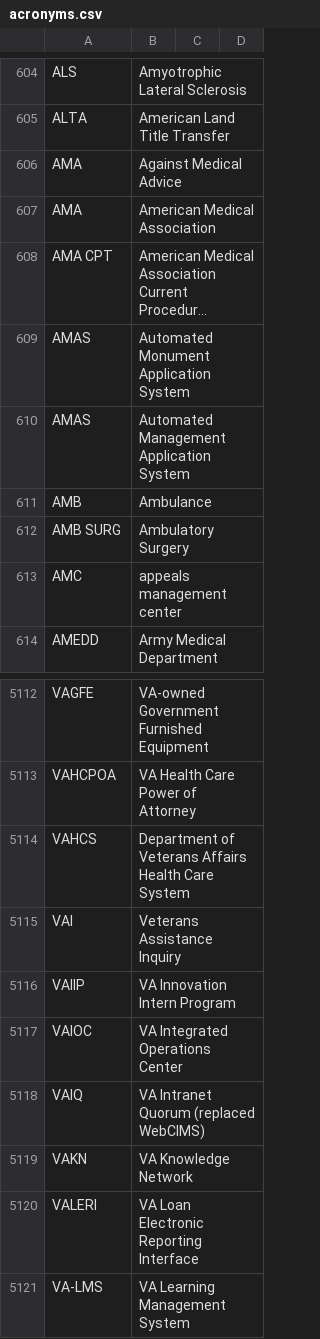
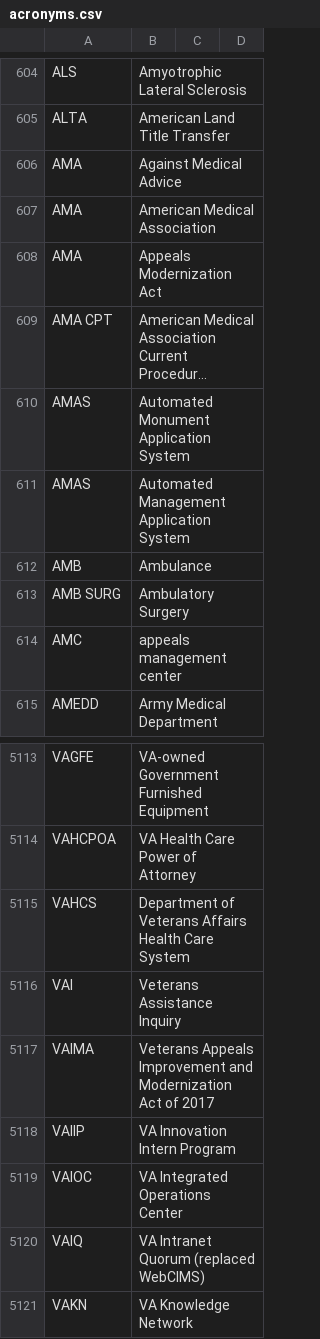
Before and after one commit to department-of-veterans-affairs/acronyms, a CSV file: acronyms.csv, drawn as a sheet; only a part is shown, gaps mark what is left out; the shorter side is filled out with more unchanged rows; long unchanged cells end in …; the diff names each change by its address in the sheet, - before the commit and + after, or states it on an @@ line.

Commit message:
Adding VAIMA/AMA references we often use

```diff
--- a/acronyms.csv
+++ b/acronyms.csv
+row 608: AMA | Appeals Modernization Act
+row 5117: VAIMA | Veterans Appeals Improvement and Modernization Act of 2017
```
